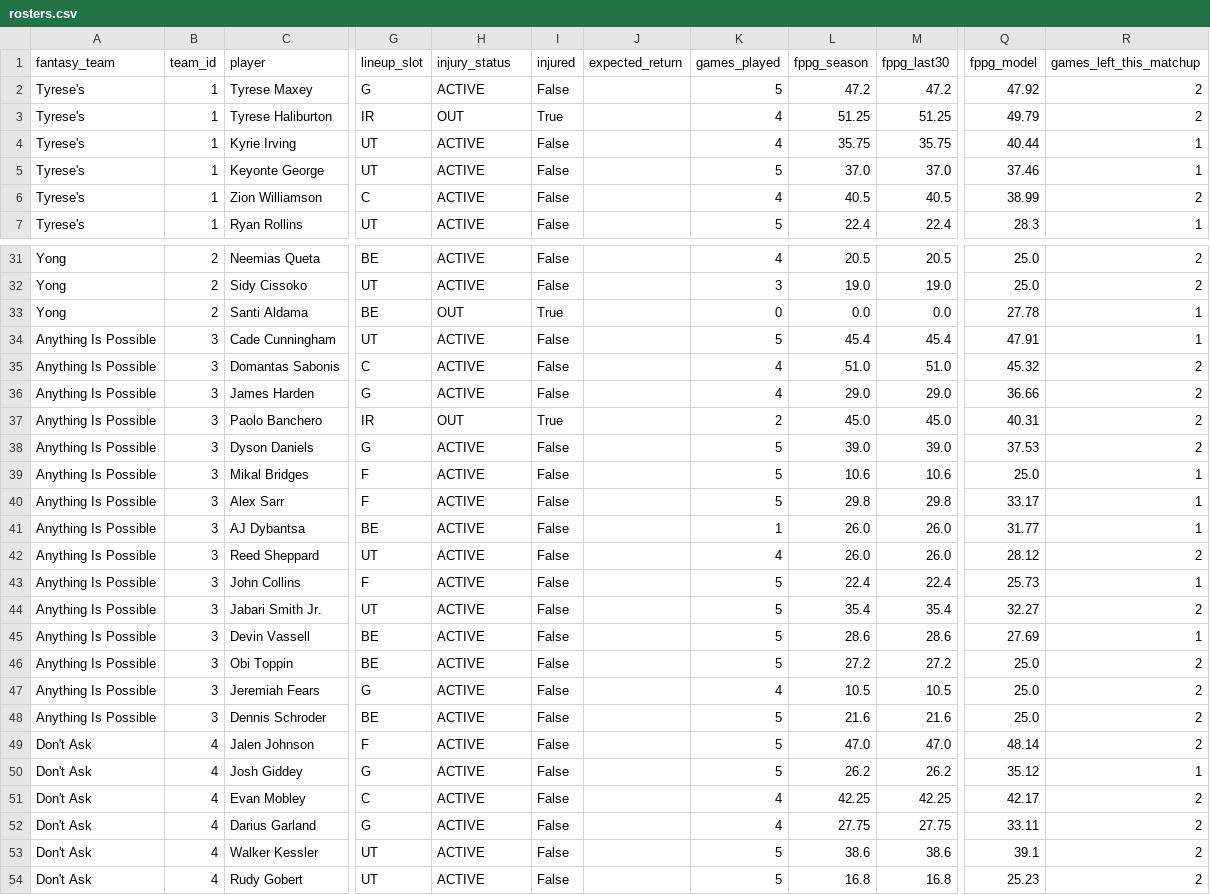
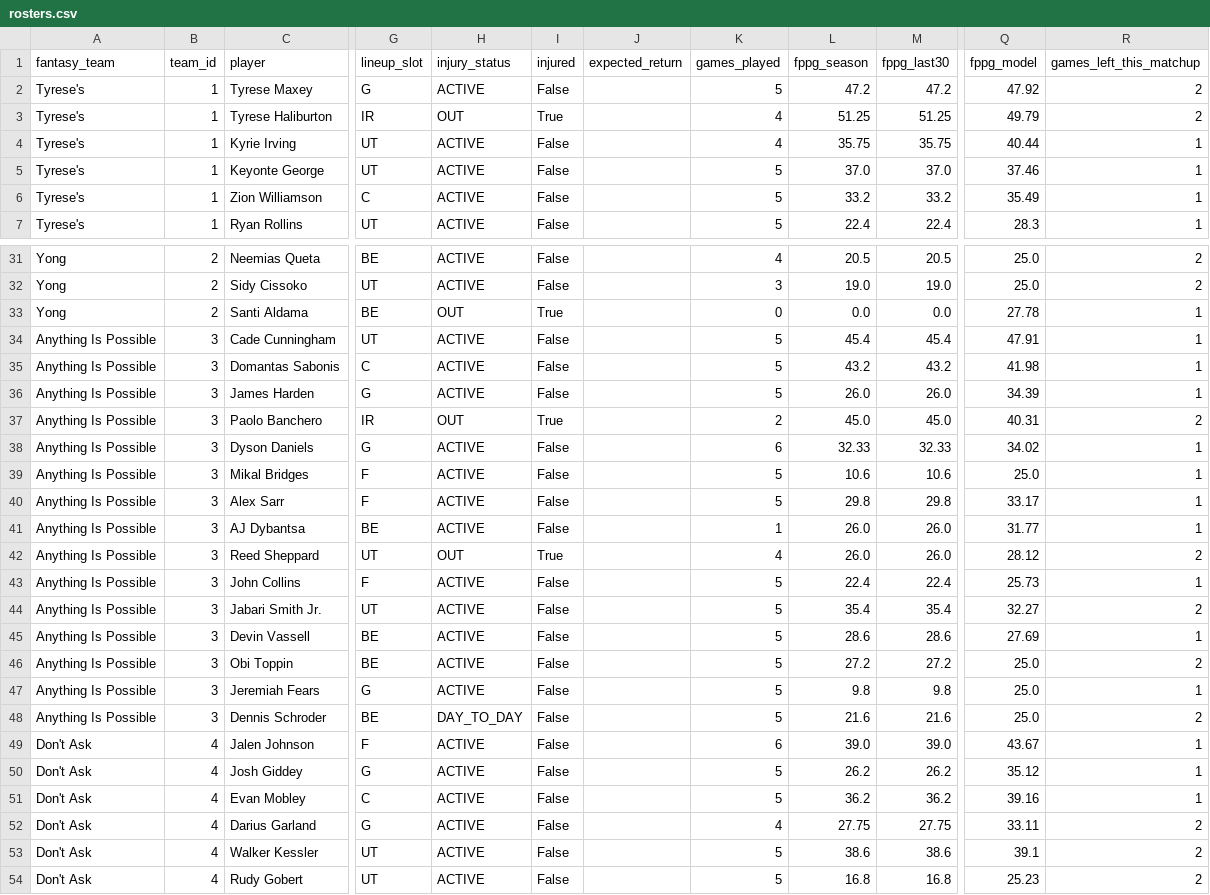
Before and after one commit to qtdooley/espn-fantasy-winprob, a CSV file: data/main/rosters.csv, drawn as a sheet; only a part is shown, gaps mark what is left out; the diff covers the shown part only; the diff names each change by its address in the sheet, - before the commit and + after, or states it on an @@ line.

```diff
--- a/data/main/rosters.csv
+++ b/data/main/rosters.csv
-K6 (games_played): 4
+K6 (games_played): 5
-L6 (fppg_season): 40.5
+L6 (fppg_season): 33.2
-M6 (fppg_last30): 40.5
+M6 (fppg_last30): 33.2
-Q6 (fppg_model): 38.99
+Q6 (fppg_model): 35.49
-R6 (games_left_this_matchup): 2
+R6 (games_left_this_matchup): 1
-K35:K36 (games_played): 4
+K35:K36 (games_played): 5
-L35 (fppg_season): 51.0
+L35 (fppg_season): 43.2
-M35 (fppg_last30): 51.0
+M35 (fppg_last30): 43.2
-Q35 (fppg_model): 45.32
+Q35 (fppg_model): 41.98
-R35:R36 (games_left_this_matchup): 2
+R35:R36 (games_left_this_matchup): 1
-L36 (fppg_season): 29.0
+L36 (fppg_season): 26.0
-M36 (fppg_last30): 29.0
+M36 (fppg_last30): 26.0
-Q36 (fppg_model): 36.66
+Q36 (fppg_model): 34.39
-K38 (games_played): 5
+K38 (games_played): 6
-L38 (fppg_season): 39.0
+L38 (fppg_season): 32.33
-M38 (fppg_last30): 39.0
+M38 (fppg_last30): 32.33
-Q38 (fppg_model): 37.53
+Q38 (fppg_model): 34.02
-R38 (games_left_this_matchup): 2
+R38 (games_left_this_matchup): 1
-H42 (injury_status): ACTIVE
+H42 (injury_status): OUT
-I42 (injured): False
+I42 (injured): True
-K47 (games_played): 4
+K47 (games_played): 5
-L47 (fppg_season): 10.5
+L47 (fppg_season): 9.8
-M47 (fppg_last30): 10.5
+M47 (fppg_last30): 9.8
-R47 (games_left_this_matchup): 2
+R47 (games_left_this_matchup): 1
-H48 (injury_status): ACTIVE
+H48 (injury_status): DAY_TO_DAY
-K49 (games_played): 5
+K49 (games_played): 6
-L49 (fppg_season): 47.0
+L49 (fppg_season): 39.0
-M49 (fppg_last30): 47.0
+M49 (fppg_last30): 39.0
-Q49 (fppg_model): 48.14
+Q49 (fppg_model): 43.67
-R49 (games_left_this_matchup): 2
+R49 (games_left_this_matchup): 1
-K51 (games_played): 4
+K51 (games_played): 5
-L51 (fppg_season): 42.25
+L51 (fppg_season): 36.2
-M51 (fppg_last30): 42.25
+M51 (fppg_last30): 36.2
-Q51 (fppg_model): 42.17
+Q51 (fppg_model): 39.16
-R51 (games_left_this_matchup): 2
+R51 (games_left_this_matchup): 1
```
Also changed, not shown: 1 added row and 77 edited cells elsewhere in this file, data/main/history/win_probability.csv, data/main/schedule.csv, 3 other files.
